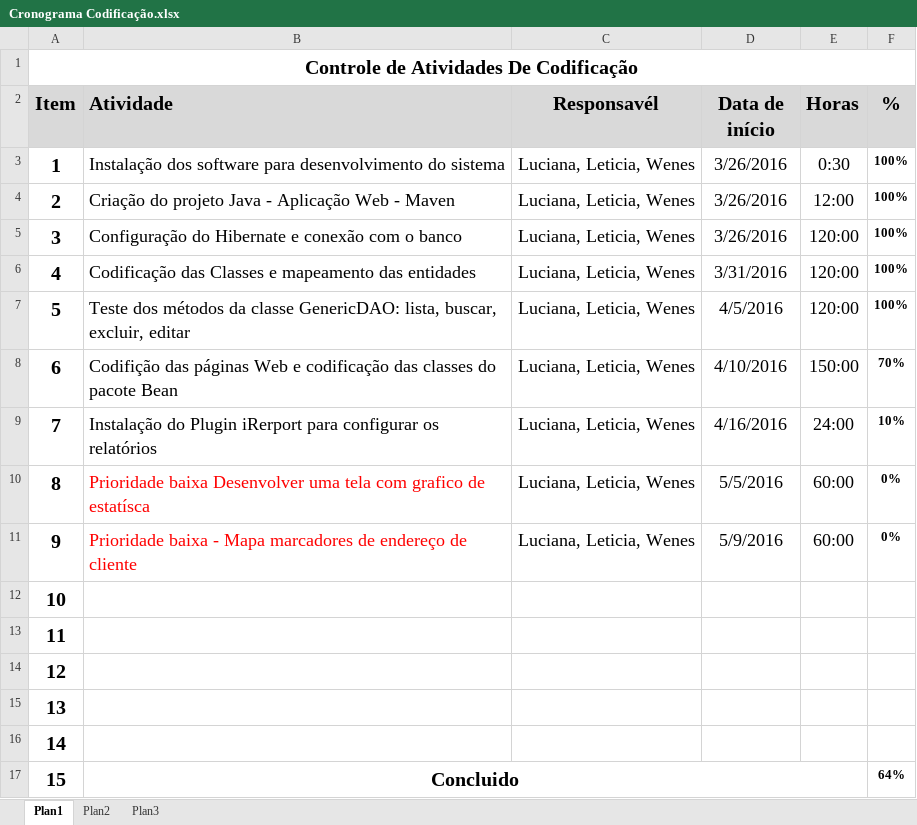
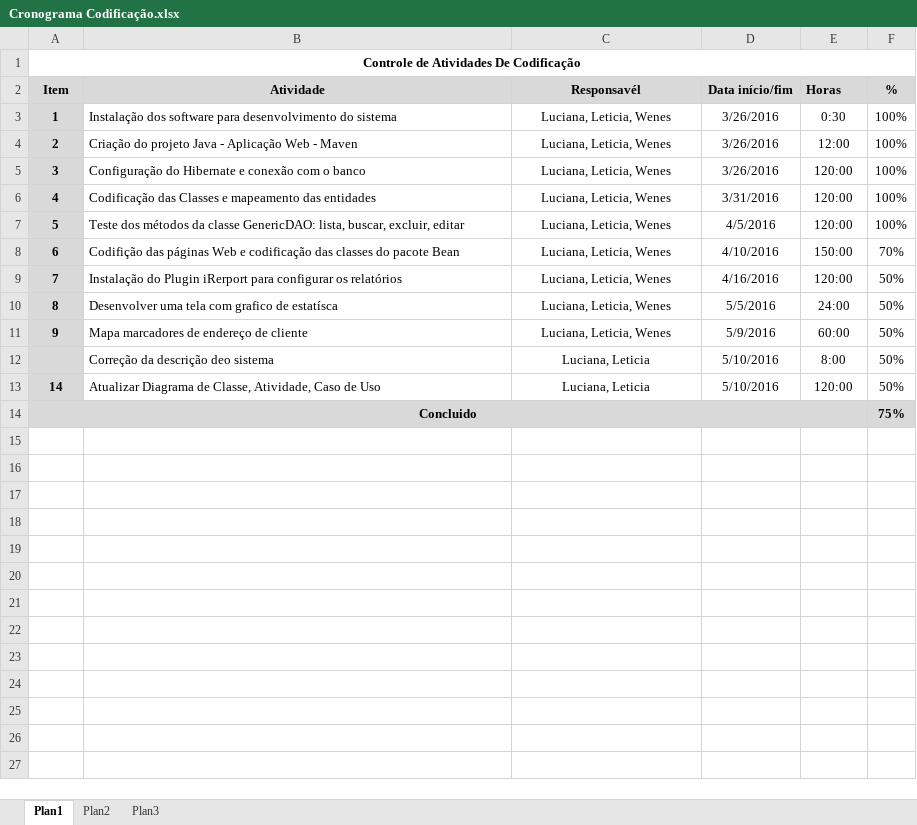
Before and after one commit to wenesga/NetBeansProjects, an Excel workbook: Dropbox/PROJETO INTEGRADOR/Cronograma Codificação.xlsx, sheet Plan1, drawn as a sheet; values as stored, in another font and other column widths than the file's, no borders; conditional formats not drawn; removed rows and columns are numbered as before the commit, all else as after; the diff names each change by its address in the sheet, - before the commit and + after, or states it on an @@ line.

```diff
--- a/Dropbox/PROJETO INTEGRADOR/Cronograma Codificação.xlsx (sheet Plan1)
+++ b/Dropbox/PROJETO INTEGRADOR/Cronograma Codificação.xlsx (sheet Plan1)
@@ A1 text size: smaller @@
@@ A2:F2 text size: smaller @@
-B2 alignment: left
+B2 alignment: center
-D2: Data de início
+D2: Data início/fim
-A3:A11 fill: none
+A3:A11 fill: #D9D9D9
@@ A3:E11 text size: smaller @@
-F3:F11 bold: on
+F3:F11 bold: off
-E9 (Horas): 24:00
+E9 (Horas): 120:00
-F9 (%): 10%
+F9 (%): 50%
-B10 (Atividade): Prioridade baixa Desenvolver uma…
+B10 (Atividade): Desenvolver uma…
-B10:B11 text colour: #FF0000
+B10:B11 text colour: black
-E10 (Horas): 60:00
+E10 (Horas): 24:00
-F10:F11 (%): 0%
+F10:F11 (%): 50%
-B11 (Atividade): Prioridade baixa - Mapa marcadores…
+B11 (Atividade): Mapa marcadores…
-row 12: 10
-row 13: 11
-row 14: 12
-row 15: 13
+row 12:  | Correção da descrição deo sistema | Luciana, Leticia | 5/10/2016 | 8:00 | 50%
-A13 fill: none
+A13 fill: #D9D9D9, text size: smaller
-B13 (Atividade): (empty)
+B13 (Atividade): Atualizar Diagrama de Classe, Atividade, Caso de Uso
-C13 (Responsavél): (empty)
+C13 (Responsavél): Luciana, Leticia
-D13 (Data início/fim): (empty)
+D13 (Data início/fim): 5/10/2016
-E13 (Horas): (empty)
+E13 (Horas): 120:00
-F13 (%): (empty)
+F13 (%): 50%
-row 17: 15 | Concluido |  |  |  | 64%
+row 14: Concluido |  |  |  |  | 75%
```
Also changed, not shown: 5 other files.
